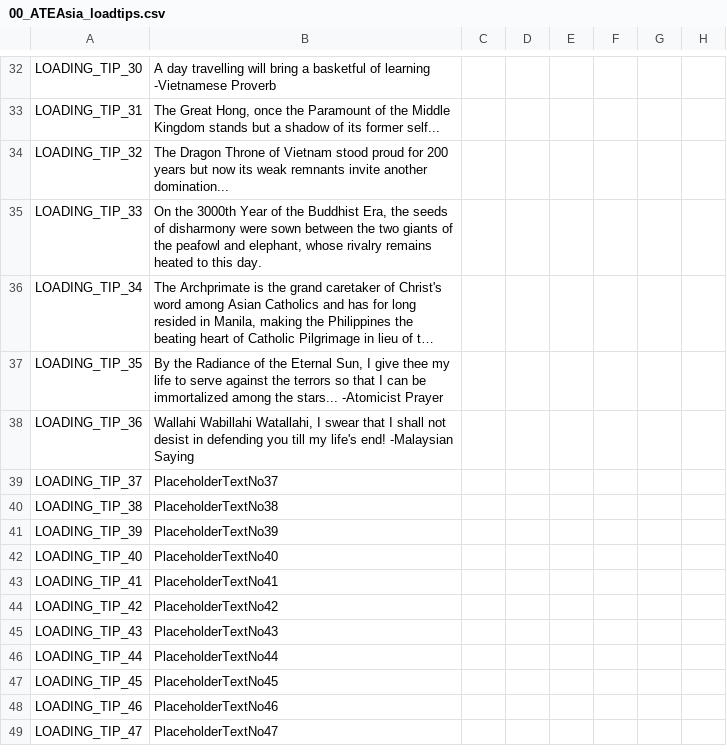
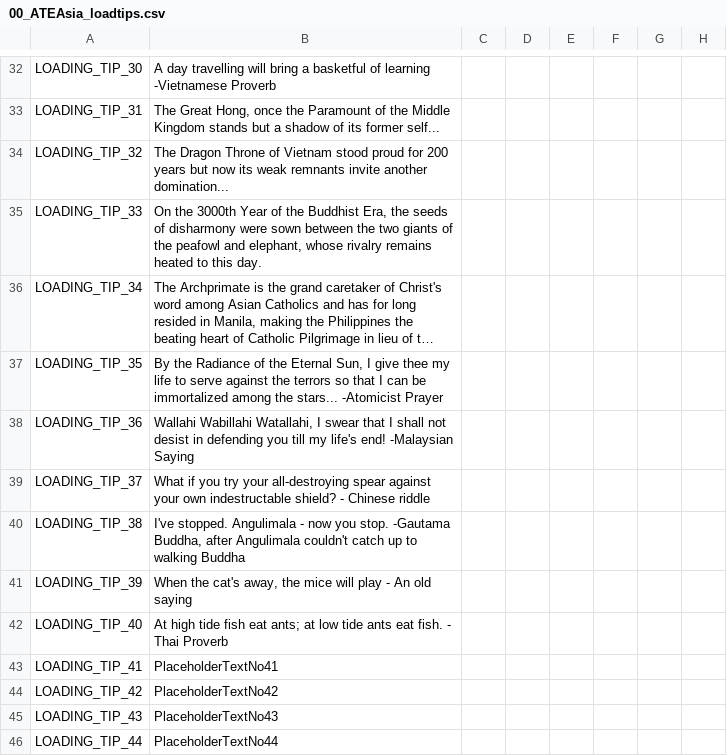
Before and after one commit to derdang/posttoyo, a CSV file: After the End Orientalis/localisation/00_ATEAsia_loadtips.csv, drawn as a sheet; only a part is shown, gaps mark what is left out; the shorter side is filled out with more unchanged rows; long unchanged cells end in …; the diff names each change by its address in the sheet, - before the commit and + after, or states it on an @@ line.

```diff
--- a/After the End Orientalis/localisation/00_ATEAsia_loadtips.csv
+++ b/After the End Orientalis/localisation/00_ATEAsia_loadtips.csv
-B39: PlaceholderTextNo37
+B39: What if you try your all-destroying spear against your own indestructable shield? - Chinese riddle
-B40: PlaceholderTextNo38
+B40: I've stopped. Angulimala - now you stop. -Gautama Buddha, after Angulimala couldn't catch up to walking Buddha
-B41: PlaceholderTextNo39
+B41: When the cat's away, the mice will play - An old saying
-B42: PlaceholderTextNo40
+B42: At high tide fish eat ants; at low tide ants eat fish. - Thai Proverb
```
Also changed, not shown: 11 other files.
